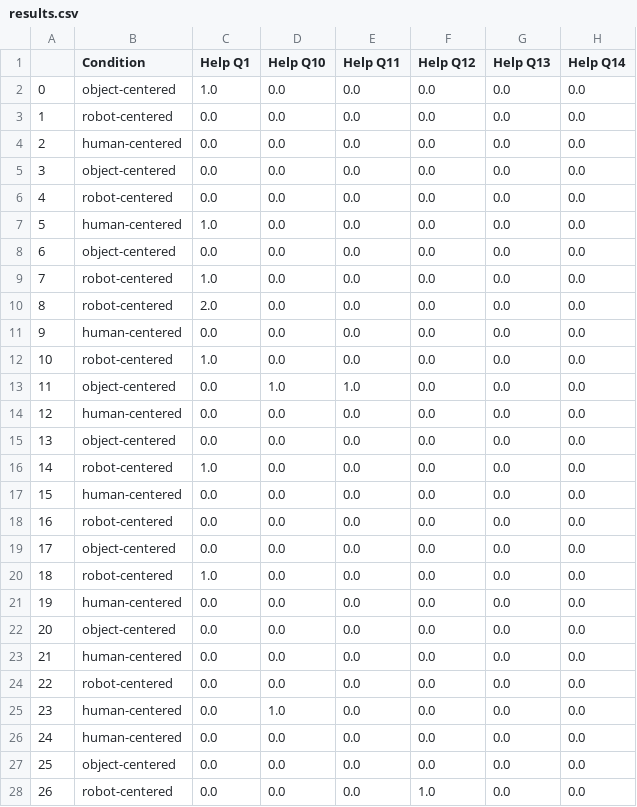
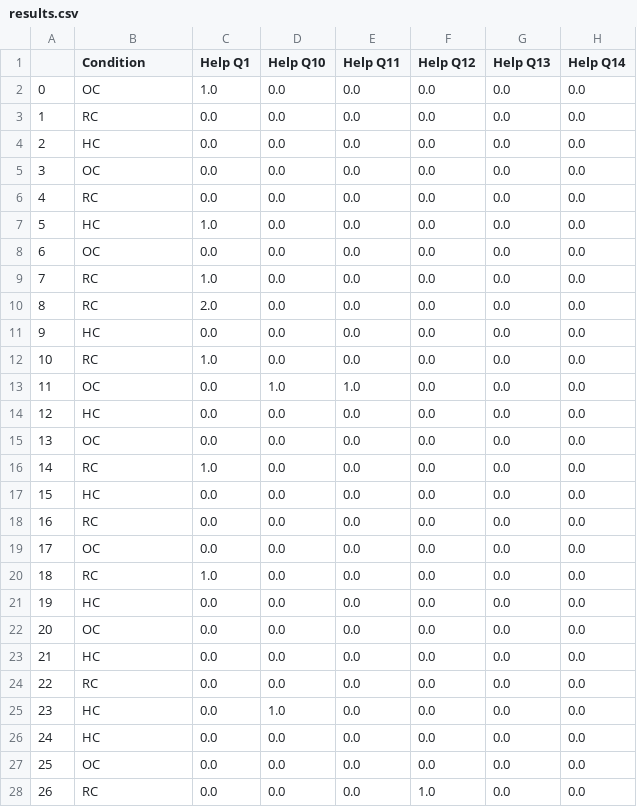
Before and after one commit to Joao-Tiago-Almeida/HRI2023---Conference-Paper, a CSV file: results.csv, drawn as a sheet; only a part is shown; the diff covers the shown part only; the diff names each change by its address in the sheet, - before the commit and + after, or states it on an @@ line.

Commit message:
organize teh results according the order in thee paper

```diff
--- a/results.csv
+++ b/results.csv
-B2 (Condition): object-centered
+B2 (Condition): OC
-B3 (Condition): robot-centered
+B3 (Condition): RC
-B4 (Condition): human-centered
+B4 (Condition): HC
-B5 (Condition): object-centered
+B5 (Condition): OC
-B6 (Condition): robot-centered
+B6 (Condition): RC
-B7 (Condition): human-centered
+B7 (Condition): HC
-B8 (Condition): object-centered
+B8 (Condition): OC
-B9:B10 (Condition): robot-centered
+B9:B10 (Condition): RC
-B11 (Condition): human-centered
+B11 (Condition): HC
-B12 (Condition): robot-centered
+B12 (Condition): RC
-B13 (Condition): object-centered
+B13 (Condition): OC
-B14 (Condition): human-centered
+B14 (Condition): HC
-B15 (Condition): object-centered
+B15 (Condition): OC
-B16 (Condition): robot-centered
+B16 (Condition): RC
-B17 (Condition): human-centered
+B17 (Condition): HC
-B18 (Condition): robot-centered
+B18 (Condition): RC
-B19 (Condition): object-centered
+B19 (Condition): OC
-B20 (Condition): robot-centered
+B20 (Condition): RC
-B21 (Condition): human-centered
+B21 (Condition): HC
-B22 (Condition): object-centered
+B22 (Condition): OC
-B23 (Condition): human-centered
+B23 (Condition): HC
-B24 (Condition): robot-centered
+B24 (Condition): RC
-B25:B26 (Condition): human-centered
+B25:B26 (Condition): HC
-B27 (Condition): object-centered
+B27 (Condition): OC
-B28 (Condition): robot-centered
+B28 (Condition): RC
```
Also changed, not shown: 42 edited cells elsewhere in this file, 10 other files.
